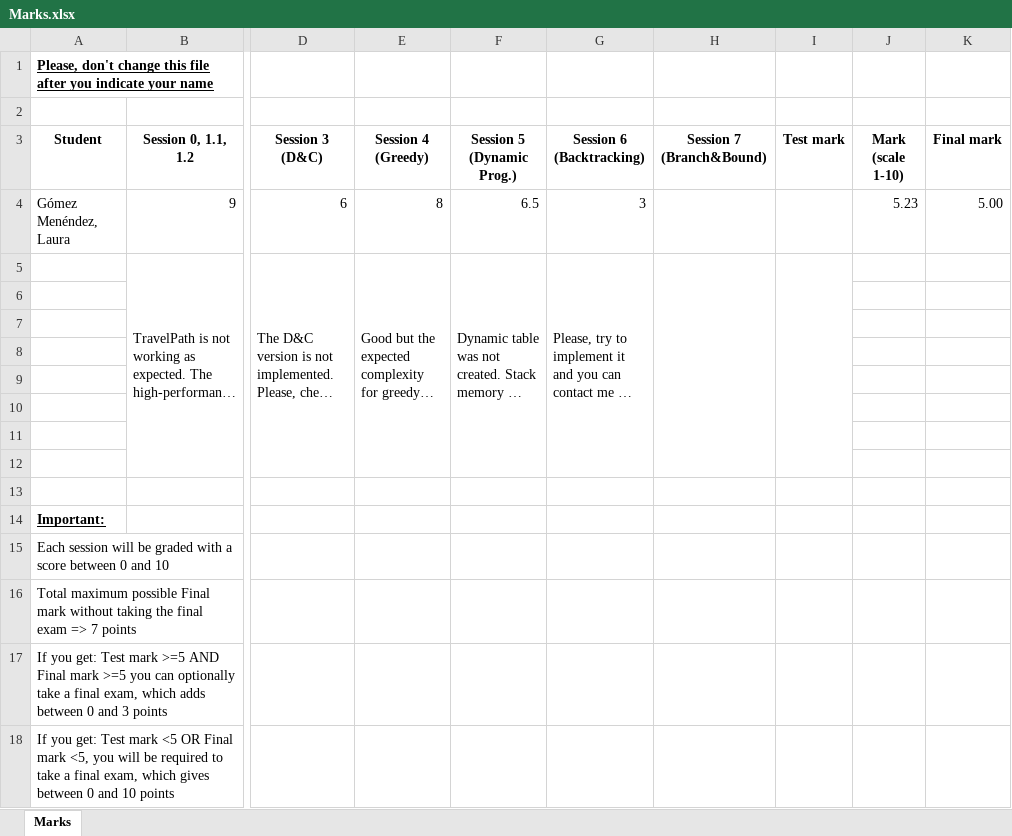
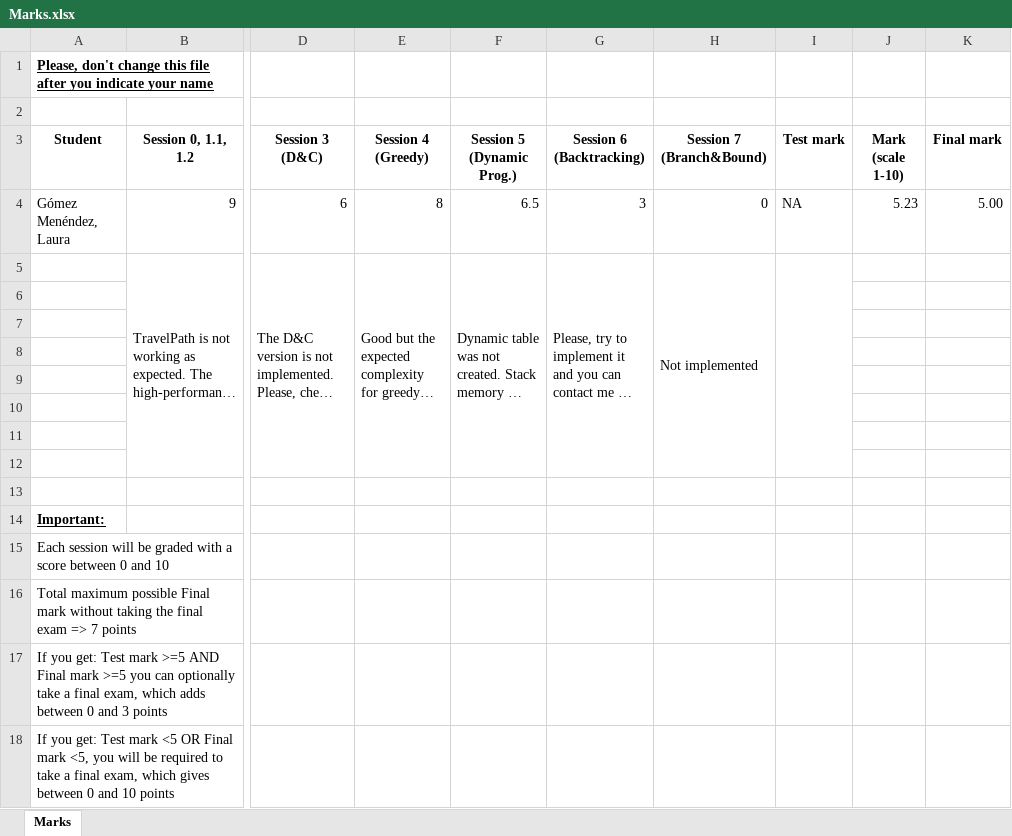
Before and after one commit to UO275725/algorithmicsGomezMenendezLauraUO275725, an Excel workbook: Marks.xlsx, sheet Marks, drawn as a sheet; only a part is shown, gaps mark what is left out; long unchanged cells end in …; values as stored, in another font and other column widths than the file's, no borders; table styles not drawn; the diff names each change by its address in the sheet, - before the commit and + after, or states it on an @@ line.

Commit message:
Session 7: Branch and Bound

```diff
--- a/Marks.xlsx (sheet Marks)
+++ b/Marks.xlsx (sheet Marks)
-H4 (Session 7 (Branch&Bound)): (empty)
+H4 (Session 7 (Branch&Bound)): 0
-I4 (Test mark): (empty)
+I4 (Test mark): NA
-H5 (Session 7 (Branch&Bound)): (empty)
+H5 (Session 7 (Branch&Bound)): Not implemented
```
